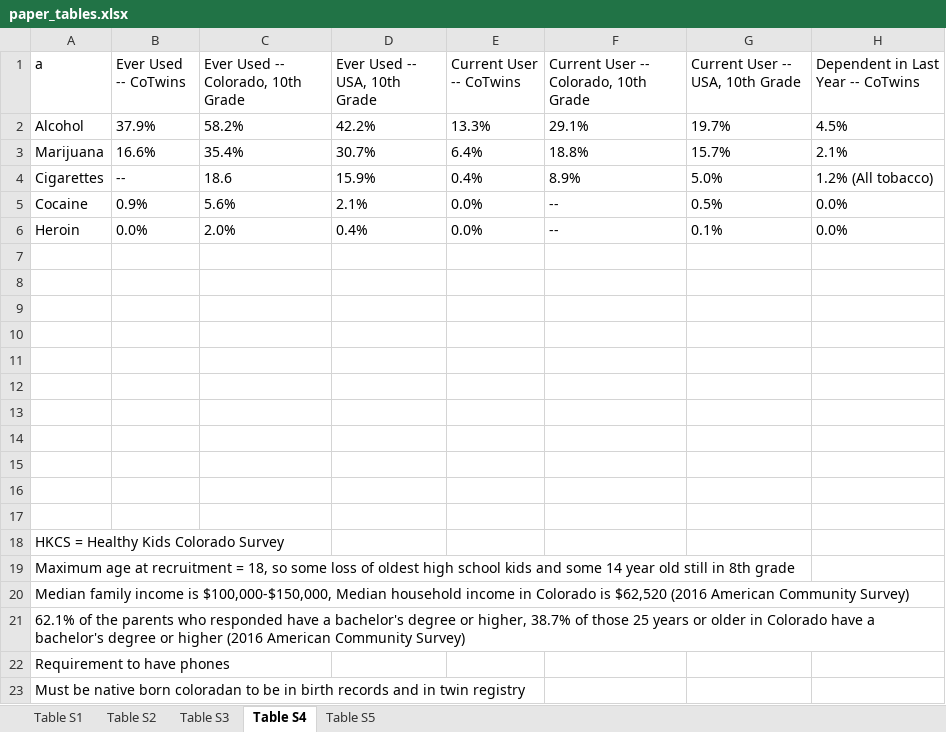
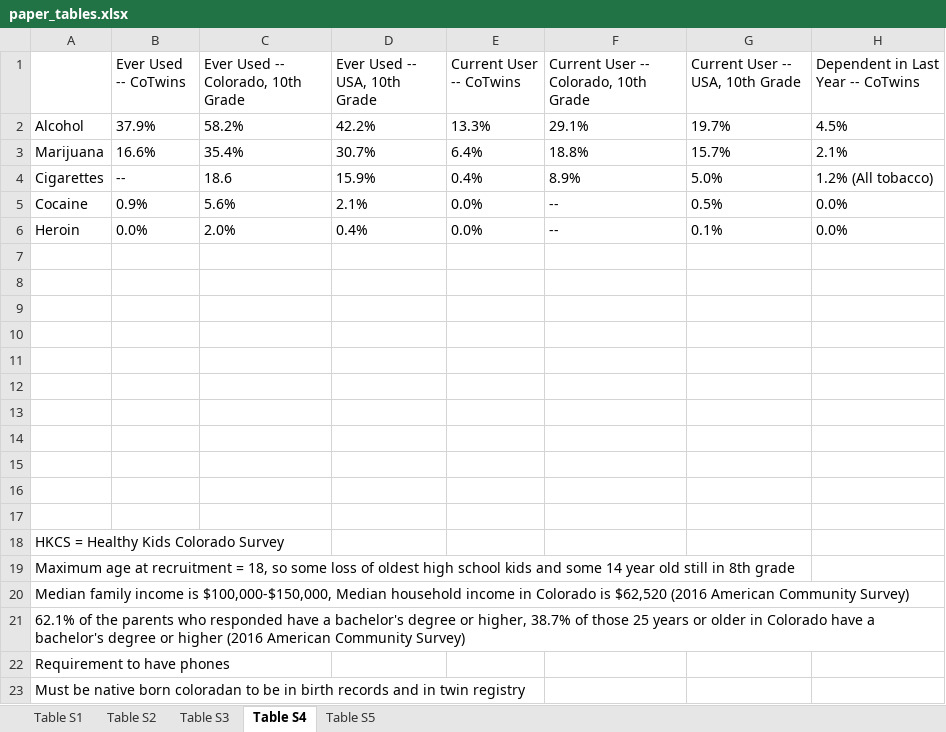
Before and after one commit to dbrazel/cotwins-analyses, an Excel workbook: reports/paper_tables.xlsx, sheet Table S4, drawn as a sheet; values as stored, in another font and other column widths than the file's, no borders; the diff names each change by its address in the sheet, - before the commit and + after, or states it on an @@ line.

Commit message:
Working on the paper tables

```diff
--- a/reports/paper_tables.xlsx (sheet Table S4)
+++ b/reports/paper_tables.xlsx (sheet Table S4)
-A1: a
+A1: (empty)
```
Also changed, not shown: sheet Table S5, sheet Table S3.
